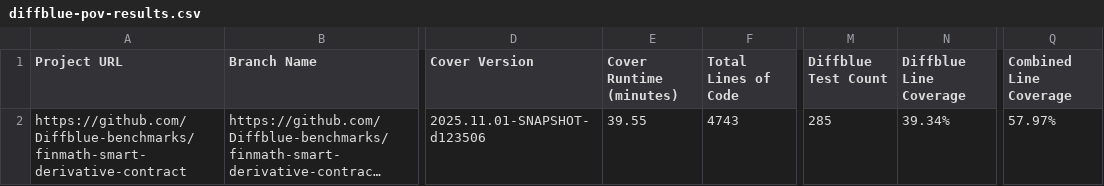
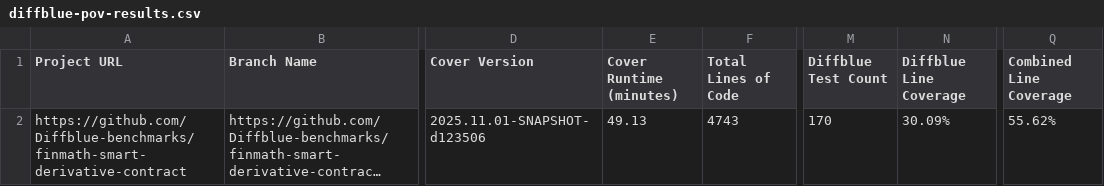
Before and after one commit to Diffblue-benchmarks/finmath-smart-derivative-contract, a CSV file: diffblue-pov-results.csv, drawn as a sheet; only a part is shown, gaps mark what is left out; long unchanged cells end in …; the diff names each change by its address in the sheet, - before the commit and + after, or states it on an @@ line.

Commit message:
PoV Tests from Diffblue Cover 2025.11.01-SNAPSHOT-d123506

```diff
--- a/diffblue-pov-results.csv
+++ b/diffblue-pov-results.csv
-E2 (Cover Runtime (minutes)): 39.55
+E2 (Cover Runtime (minutes)): 49.13
-M2 (Diffblue Test Count): 285
+M2 (Diffblue Test Count): 170
-N2 (Diffblue Line Coverage): 39.34%
+N2 (Diffblue Line Coverage): 30.09%
-Q2 (Combined Line Coverage): 57.97%
+Q2 (Combined Line Coverage): 55.62%
```
Also changed, not shown: 32 other files.
